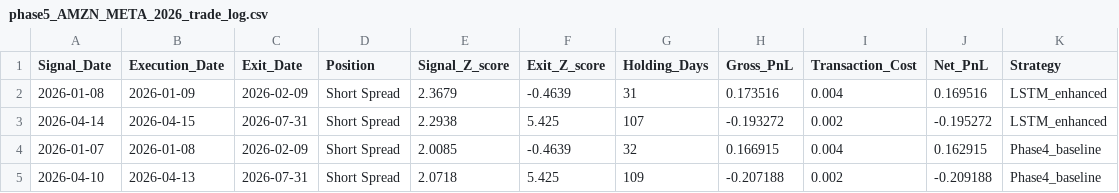
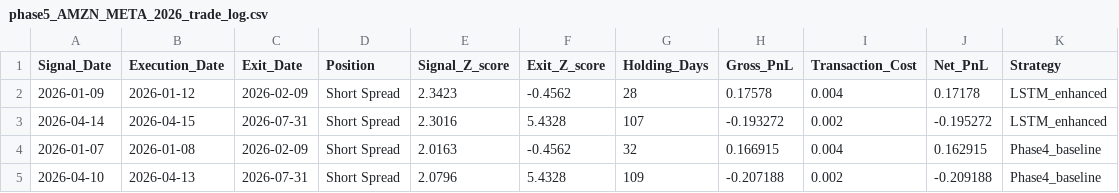
Before and after one commit to MichelleDataSci/financial-market-analytics-capstone, a CSV file: outputs/reports/phase5_AMZN_META_2026_trade_log.csv, drawn as a sheet.

```diff
--- a/outputs/reports/phase5_AMZN_META_2026_trade_log.csv
+++ b/outputs/reports/phase5_AMZN_META_2026_trade_log.csv
@@ -1,5 +1,5 @@
 Signal_Date,Execution_Date,Exit_Date,Position,Signal_Z_score,Exit_Z_score,Holding_Days,Gross_PnL,Transaction_Cost,Net_PnL,Strategy
-2026-01-08,2026-01-09,2026-02-09,Short Spread,2.3679,-0.4639,31,0.173516,0.004,0.169516,LSTM_enhanced
-2026-04-14,2026-04-15,2026-07-31,Short Spread,2.2938,5.425,107,-0.193272,0.002,-0.195272,LSTM_enhanced
-2026-01-07,2026-01-08,2026-02-09,Short Spread,2.0085,-0.4639,32,0.166915,0.004,0.162915,Phase4_baseline
-2026-04-10,2026-04-13,2026-07-31,Short Spread,2.0718,5.425,109,-0.207188,0.002,-0.209188,Phase4_baseline
+2026-01-09,2026-01-12,2026-02-09,Short Spread,2.3423,-0.4562,28,0.17578,0.004,0.17178,LSTM_enhanced
+2026-04-14,2026-04-15,2026-07-31,Short Spread,2.3016,5.4328,107,-0.193272,0.002,-0.195272,LSTM_enhanced
+2026-01-07,2026-01-08,2026-02-09,Short Spread,2.0163,-0.4562,32,0.166915,0.004,0.162915,Phase4_baseline
+2026-04-10,2026-04-13,2026-07-31,Short Spread,2.0796,5.4328,109,-0.207188,0.002,-0.209188,Phase4_baseline
```
Also changed, not shown: outputs/reports/phase5_AMZN_META_2026_comparison.csv, outputs/reports/phase5_AMZN_META_final_lstm_metrics.csv, 15 other files.
